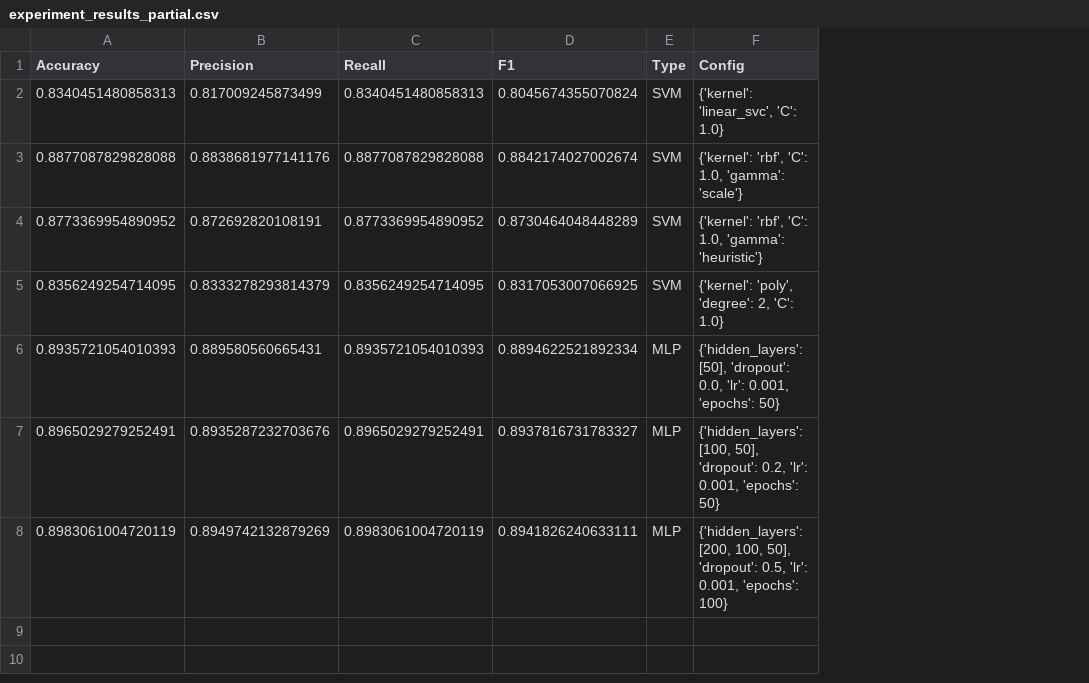
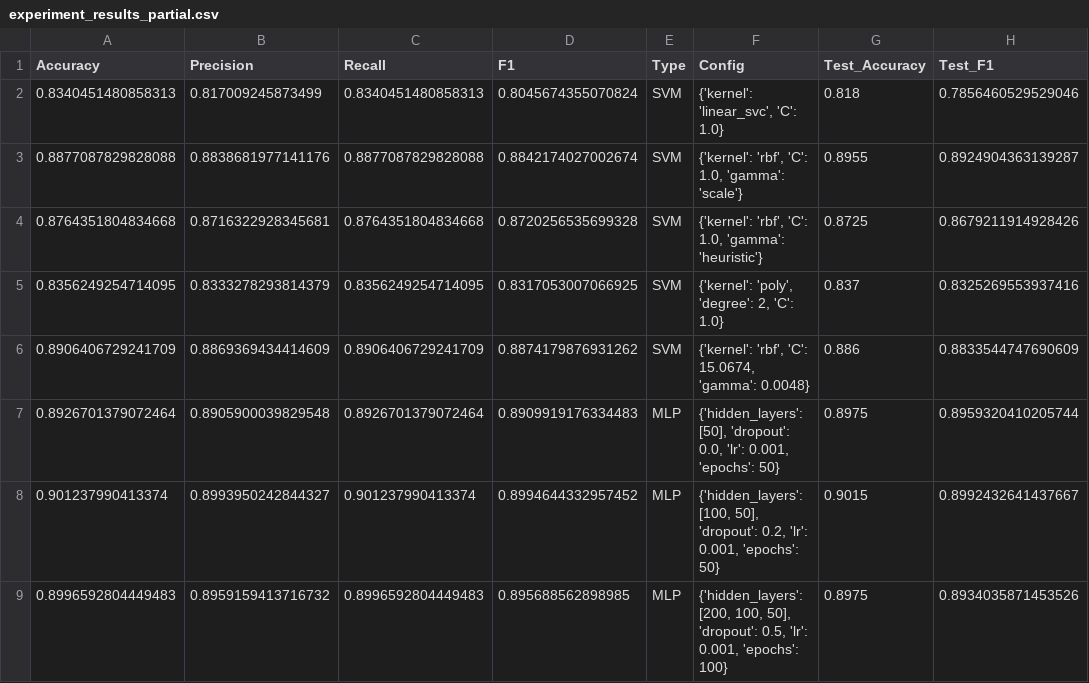
Before and after one commit to apuiggros/aml_project2, a CSV file: experiment_results_partial.csv, drawn as a sheet; removed rows and columns are numbered as before the commit, all else as after; the diff names each change by its address in the sheet, - before the commit and + after, or states it on an @@ line.

```diff
--- a/experiment_results_partial.csv
+++ b/experiment_results_partial.csv
+column G (Test_Accuracy), rows 2-3: 0.818 | 0.8955; row 5: 0.837
+column H (Test_F1), rows 2-3: 0.7856460529529046 | 0.8924904363139287; row 5: 0.8325269553937416
-row 4: 0.8773369954890952 | 0.872692820108191 | 0.8773369954890952 | 0.8730464048448289 | SVM | {'kernel': 'rbf', 'C': 1.0, 'gamma': 'heuristic'}
+row 4: 0.8764351804834668 | 0.8716322928345681 | 0.8764351804834668 | 0.8720256535699328 | SVM | {'kernel': 'rbf', 'C': 1.0, 'gamma': 'heuristic'} | 0.8725 | 0.8679211914928426
-row 6: 0.8935721054010393 | 0.889580560665431 | 0.8935721054010393 | 0.8894622521892334 | MLP | {'hidden_layers': [50], 'dropout': 0.0, 'lr': 0.001, 'epochs': 50}
-row 7: 0.8965029279252491 | 0.8935287232703676 | 0.8965029279252491 | 0.8937816731783327 | MLP | {'hidden_layers': [100, 50], 'dropout': 0.2, 'lr': 0.001, 'epochs': 50}
-row 8: 0.8983061004720119 | 0.8949742132879269 | 0.8983061004720119 | 0.8941826240633111 | MLP | {'hidden_layers': [200, 100, 50], 'dropout': 0.5, 'lr': 0.001, 'epochs': 100}
+row 6: 0.8906406729241709 | 0.8869369434414609 | 0.8906406729241709 | 0.8874179876931262 | SVM | {'kernel': 'rbf', 'C': 15.0674, 'gamma': 0.0048} | 0.886 | 0.8833544747690609
+row 7: 0.8926701379072464 | 0.8905900039829548 | 0.8926701379072464 | 0.8909919176334483 | MLP | {'hidden_layers': [50], 'dropout': 0.0, 'lr': 0.001, 'epochs': 50} | 0.8975 | 0.8959320410205744
+row 8: 0.901237990413374 | 0.8993950242844327 | 0.901237990413374 | 0.8994644332957452 | MLP | {'hidden_layers': [100, 50], 'dropout': 0.2, 'lr': 0.001, 'epochs': 50} | 0.9015 | 0.8992432641437667
+row 9: 0.8996592804449483 | 0.8959159413716732 | 0.8996592804449483 | 0.895688562898985 | MLP | {'hidden_layers': [200, 100, 50], 'dropout': 0.5, 'lr': 0.001, 'epochs': 100} | 0.8975 | 0.8934035871453526
```
Also changed, not shown: experiment_results.csv, 4 other files.
